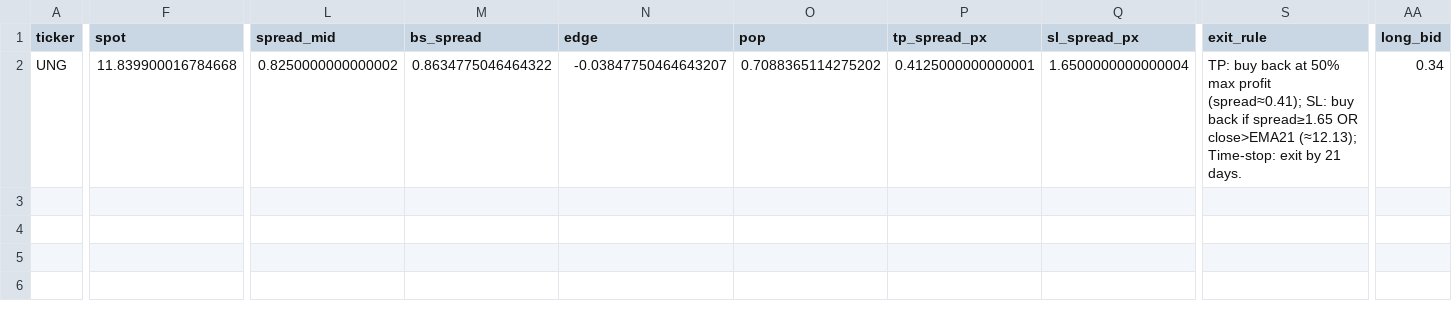
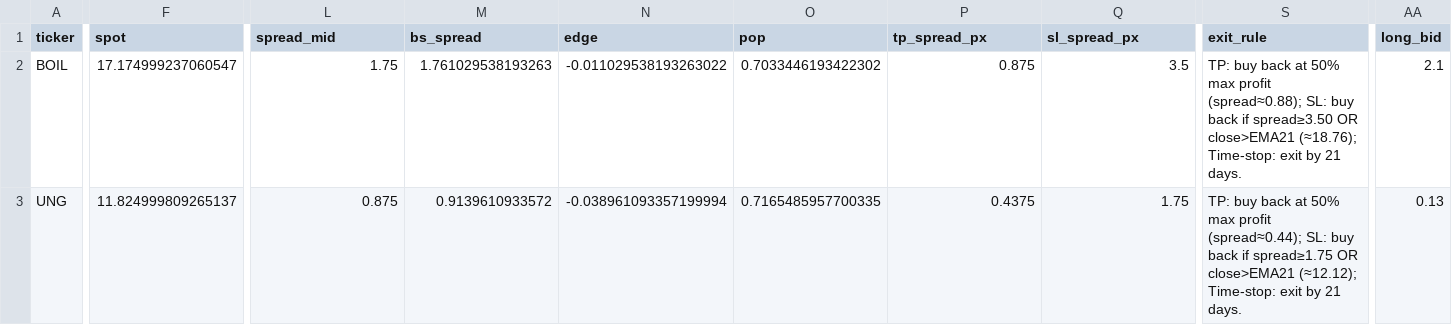
Before and after one commit to aglucaci/options, a CSV file: tables/TODAY.csv, drawn as a sheet; only a part is shown, gaps mark what is left out; addresses are those after the commit; rows hold the shown columns only; the diff covers the shown part only; the diff names each change by its address in the sheet, - before the commit and + after, or states it on an @@ line.

```diff
--- a/tables/TODAY.csv
+++ b/tables/TODAY.csv
+row 2: BOIL | 17.174999237060547 | 1.75 | 1.761029538193263 | -0.011029538193263022 | 0.7033446193422302 | 0.875 | 3.5 | TP: buy back at 50% max profit (spread≈0.88); SL: buy back if spread≥3.50 OR close>EMA21 (≈18.76); Time-stop: exit by 21 days. | 2.1
-F3 (spot): 11.839900016784668
+F3 (spot): 11.824999809265137
-L3 (spread_mid): 0.8250000000000002
+L3 (spread_mid): 0.875
-M3 (bs_spread): 0.8634775046464322
+M3 (bs_spread): 0.9139610933572
-N3 (edge): -0.03847750464643207
+N3 (edge): -0.038961093357199994
-O3 (pop): 0.7088365114275202
+O3 (pop): 0.7165485957700335
-P3 (tp_spread_px): 0.4125000000000001
+P3 (tp_spread_px): 0.4375
-Q3 (sl_spread_px): 1.6500000000000004
+Q3 (sl_spread_px): 1.75
-S3 (exit_rule): …max profit (spread≈0.41); SL: buy back if spread≥1.65 OR close>EMA21 (≈12.13); Time-stop: exit…
+S3 (exit_rule): …max profit (spread≈0.44); SL: buy back if spread≥1.75 OR close>EMA21 (≈12.12); Time-stop: exit…
-AA3 (long_bid): 0.34
+AA3 (long_bid): 0.13
```
Also changed, not shown: 40 edited cells elsewhere in this file.
